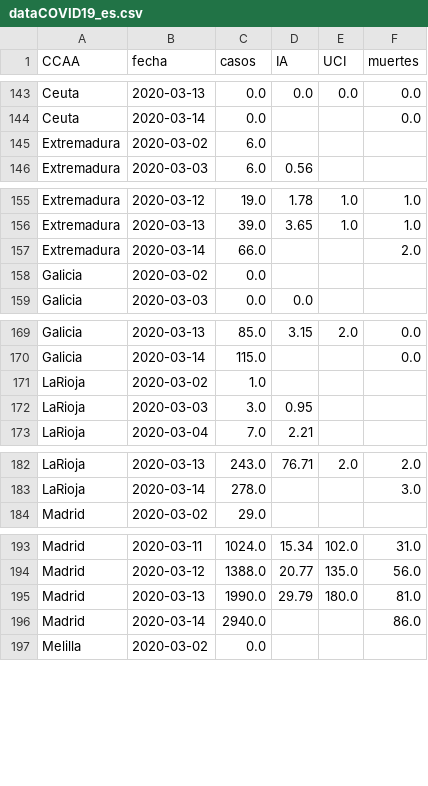
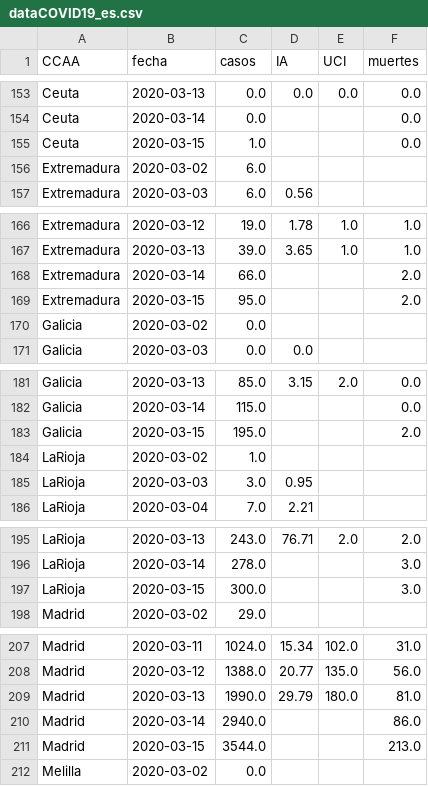
Before and after one commit to victorvicpal/COVID19_es, a CSV file: data/csv_data/data/dataCOVID19_es.csv, drawn as a sheet; only a part is shown, gaps mark what is left out; the diff covers the shown part only; the diff names each change by its address in the sheet, - before the commit and + after, or states it on an @@ line.

```diff
--- a/data/csv_data/data/dataCOVID19_es.csv
+++ b/data/csv_data/data/dataCOVID19_es.csv
+row 155: Ceuta | 2020-03-15 | 1.0 |  |  | 0.0
+row 169: Extremadura | 2020-03-15 | 95.0 |  |  | 2.0
+row 183: Galicia | 2020-03-15 | 195.0 |  |  | 2.0
+row 197: LaRioja | 2020-03-15 | 300.0 |  |  | 3.0
+row 211: Madrid | 2020-03-15 | 3544.0 |  |  | 213.0
```
Also changed, not shown: 14 added rows elsewhere in this file, 6 other files.
